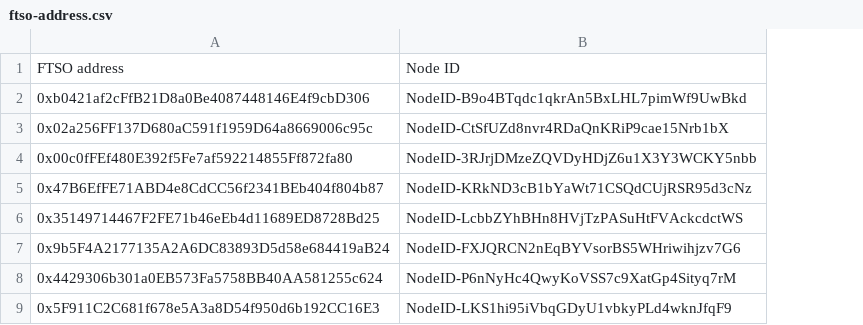
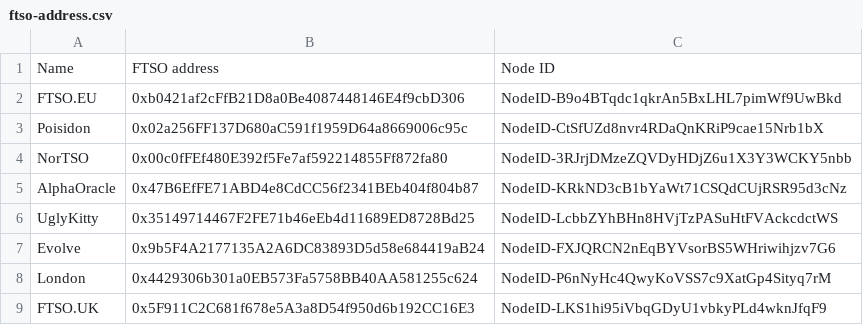
Before and after one commit to flare-foundation/reward-scripts, a CSV file: ftso-address.csv, drawn as a sheet; only a part is shown; the diff covers the shown part only; the diff names each change by its address in the sheet, - before the commit and + after, or states it on an @@ line.

```diff
--- a/ftso-address.csv
+++ b/ftso-address.csv
+column A, rows 1-9: Name | FTSO.EU | Poisidon | NorTSO | AlphaOracle | UglyKitty | Evolve | London | FTSO.UK
```
Also changed, not shown: 27 added rows elsewhere in this file, p-chain-address.csv, 3 other files.
